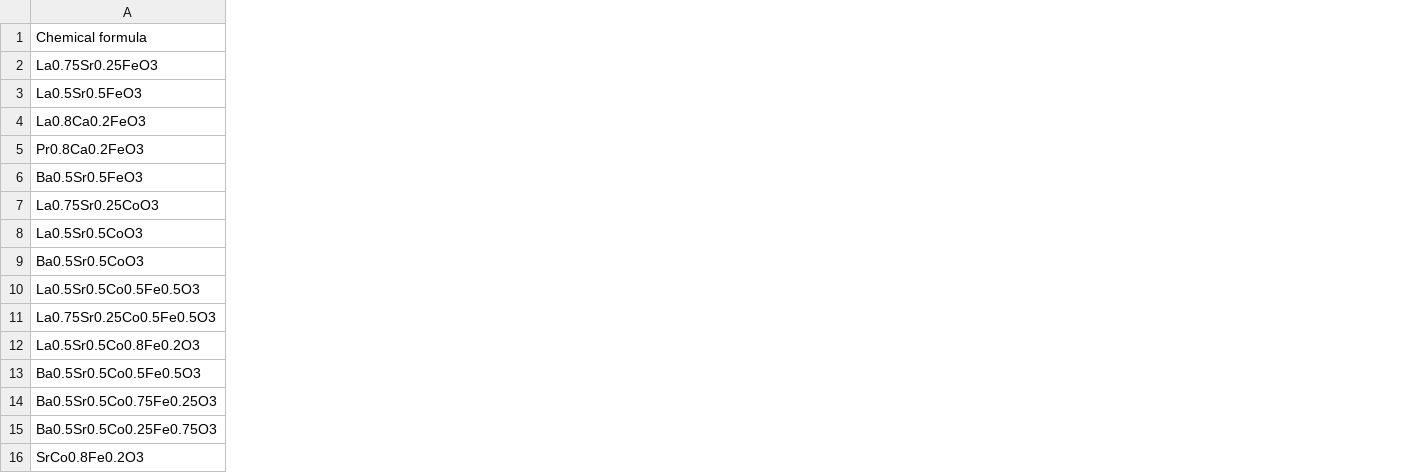
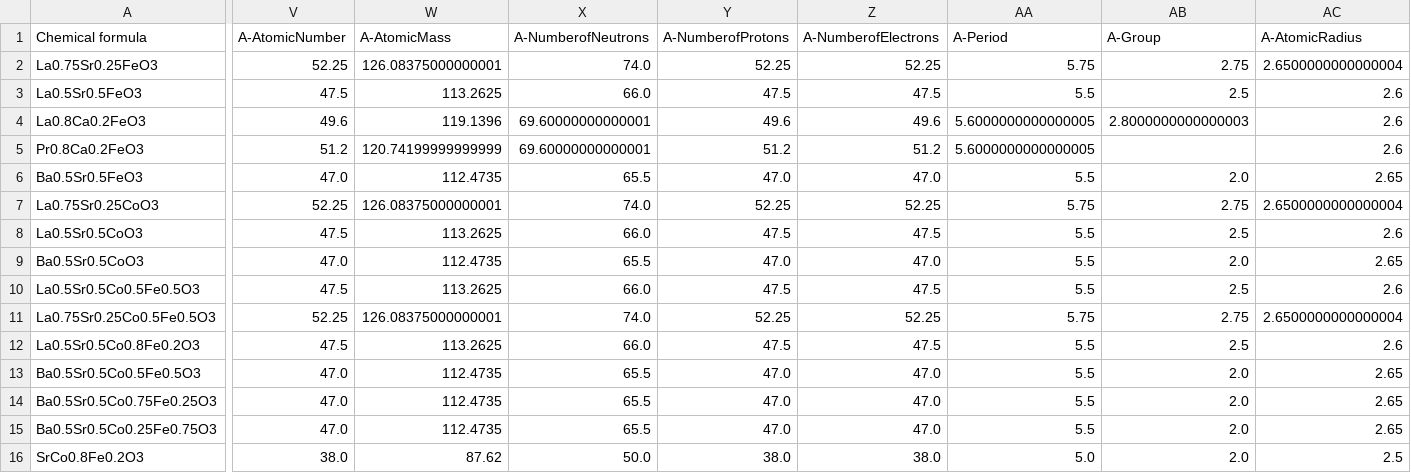
Before and after one commit to boledadian/cammp_7, a CSV file: P3_optional/E_Vo_dopedPerovskites_interpolated.csv, drawn as a sheet; only a part is shown, gaps mark what is left out; the diff covers the shown part only; the diff names each change by its address in the sheet, - before the commit and + after, or states it on an @@ line.

Commit message:
Interpolated Data from Periodic Table

```diff
--- a/P3_optional/E_Vo_dopedPerovskites_interpolated.csv
+++ b/P3_optional/E_Vo_dopedPerovskites_interpolated.csv
+column V (A-AtomicNumber), rows 2-16: 52.25 | 47.5 | 49.6 | 51.2 | 47.0 | 52.25 | 47.5 | 47.0 | 47.5 | 52.25 | 47.5 | 47.0 | 47.0 | 47.0 | 38.0
+column W (A-AtomicMass), rows 2-16: 126.08375000000001 | 113.2625 | 119.1396 | 120.74199999999999 | 112.4735 | 126.08375000000001 | 113.2625 | 112.4735 | 113.2625 | 126.08375000000001 | 113.2625 | 112.4735 | 112.4735 | 112.4735 | 87.62
+column X (A-NumberofNeutrons), rows 2-16: 74.0 | 66.0 | 69.60000000000001 | 69.60000000000001 | 65.5 | 74.0 | 66.0 | 65.5 | 66.0 | 74.0 | 66.0 | 65.5 | 65.5 | 65.5 | 50.0
+column Y (A-NumberofProtons), rows 2-16: 52.25 | 47.5 | 49.6 | 51.2 | 47.0 | 52.25 | 47.5 | 47.0 | 47.5 | 52.25 | 47.5 | 47.0 | 47.0 | 47.0 | 38.0
+column Z (A-NumberofElectrons), rows 2-16: 52.25 | 47.5 | 49.6 | 51.2 | 47.0 | 52.25 | 47.5 | 47.0 | 47.5 | 52.25 | 47.5 | 47.0 | 47.0 | 47.0 | 38.0
+column AA (A-Period), rows 2-16: 5.75 | 5.5 | 5.6000000000000005 | 5.6000000000000005 | 5.5 | 5.75 | 5.5 | 5.5 | 5.5 | 5.75 | 5.5 | 5.5 | 5.5 | 5.5 | 5.0
+column AB (A-Group), rows 2-16: 2.75 | 2.5 | 2.8000000000000003 |  | 2.0 | 2.75 | 2.5 | 2.0 | 2.5 | 2.75 | 2.5 | 2.0 | 2.0 | 2.0 | 2.0
+column AC (A-AtomicRadius), rows 2-16: 2.6500000000000004 | 2.6 | 2.6 | 2.6 | 2.65 | 2.6500000000000004 | 2.6 | 2.65 | 2.6 | 2.6500000000000004 | 2.6 | 2.65 | 2.65 | 2.65 | 2.5
```
Also changed, not shown: 28 added columns elsewhere in this file, 1 other file.
